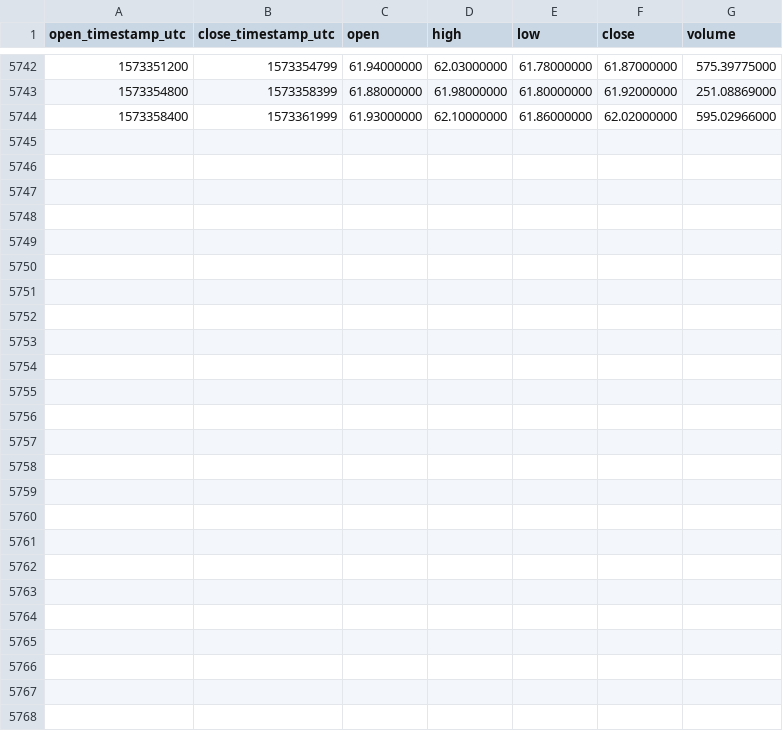
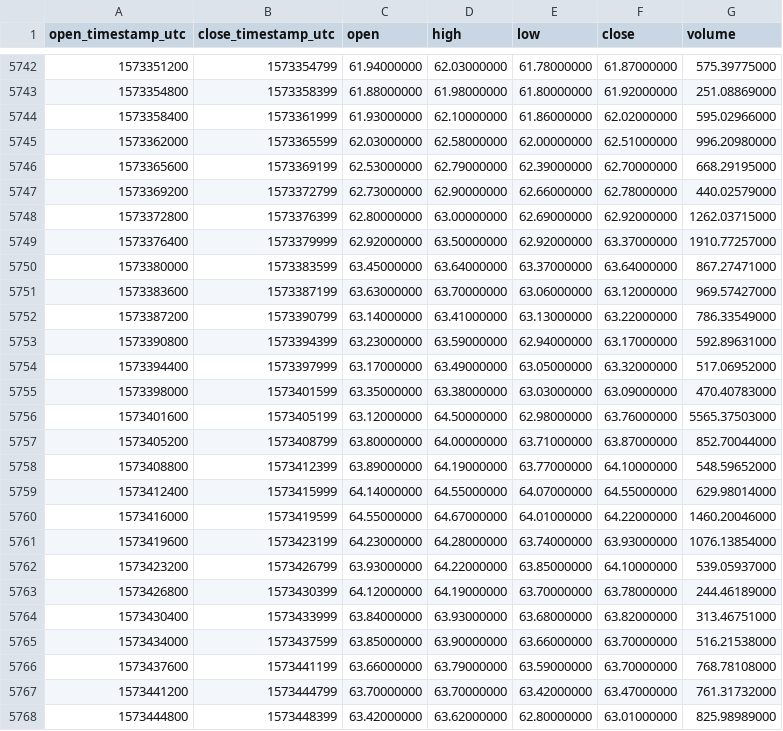
Before and after one commit to cryptobigbro/binance-XMRUSDT, a CSV file: binance-XMRUSDT-1h.csv, drawn as a sheet; only a part is shown, gaps mark what is left out.

Commit message:
Update OHLCV data.

```diff
--- a/binance-XMRUSDT-1h.csv
+++ b/binance-XMRUSDT-1h.csv
@@ -5744 +5744,25 @@ open_timestamp_utc,close_timestamp_utc,open,high,low,close,volume
 1573358400,1573361999,61.93000000,62.10000000,61.86000000,62.02000000,595.02966000
+1573362000,1573365599,62.03000000,62.58000000,62.00000000,62.51000000,996.20980000
+1573365600,1573369199,62.53000000,62.79000000,62.39000000,62.70000000,668.29195000
+1573369200,1573372799,62.73000000,62.90000000,62.66000000,62.78000000,440.02579000
+1573372800,1573376399,62.80000000,63.00000000,62.69000000,62.92000000,1262.03715000
+1573376400,1573379999,62.92000000,63.50000000,62.92000000,63.37000000,1910.77257000
+1573380000,1573383599,63.45000000,63.64000000,63.37000000,63.64000000,867.27471000
+1573383600,1573387199,63.63000000,63.70000000,63.06000000,63.12000000,969.57427000
+1573387200,1573390799,63.14000000,63.41000000,63.13000000,63.22000000,786.33549000
+1573390800,1573394399,63.23000000,63.59000000,62.94000000,63.17000000,592.89631000
+1573394400,1573397999,63.17000000,63.49000000,63.05000000,63.32000000,517.06952000
+1573398000,1573401599,63.35000000,63.38000000,63.03000000,63.09000000,470.40783000
+1573401600,1573405199,63.12000000,64.50000000,62.98000000,63.76000000,5565.37503000
+1573405200,1573408799,63.80000000,64.00000000,63.71000000,63.87000000,852.70044000
+1573408800,1573412399,63.89000000,64.19000000,63.77000000,64.10000000,548.59652000
+1573412400,1573415999,64.14000000,64.55000000,64.07000000,64.55000000,629.98014000
+1573416000,1573419599,64.55000000,64.67000000,64.01000000,64.22000000,1460.20046000
+1573419600,1573423199,64.23000000,64.28000000,63.74000000,63.93000000,1076.13854000
+1573423200,1573426799,63.93000000,64.22000000,63.85000000,64.10000000,539.05937000
+1573426800,1573430399,64.12000000,64.19000000,63.70000000,63.78000000,244.46189000
+1573430400,1573433999,63.84000000,63.93000000,63.68000000,63.82000000,313.46751000
+1573434000,1573437599,63.85000000,63.90000000,63.66000000,63.70000000,516.21538000
+1573437600,1573441199,63.66000000,63.79000000,63.59000000,63.70000000,768.78108000
+1573441200,1573444799,63.70000000,63.70000000,63.42000000,63.47000000,761.31732000
+1573444800,1573448399,63.42000000,63.62000000,62.80000000,63.01000000,825.98989000
```
Also changed, not shown: binance-XMRUSDT-1d.csv.
